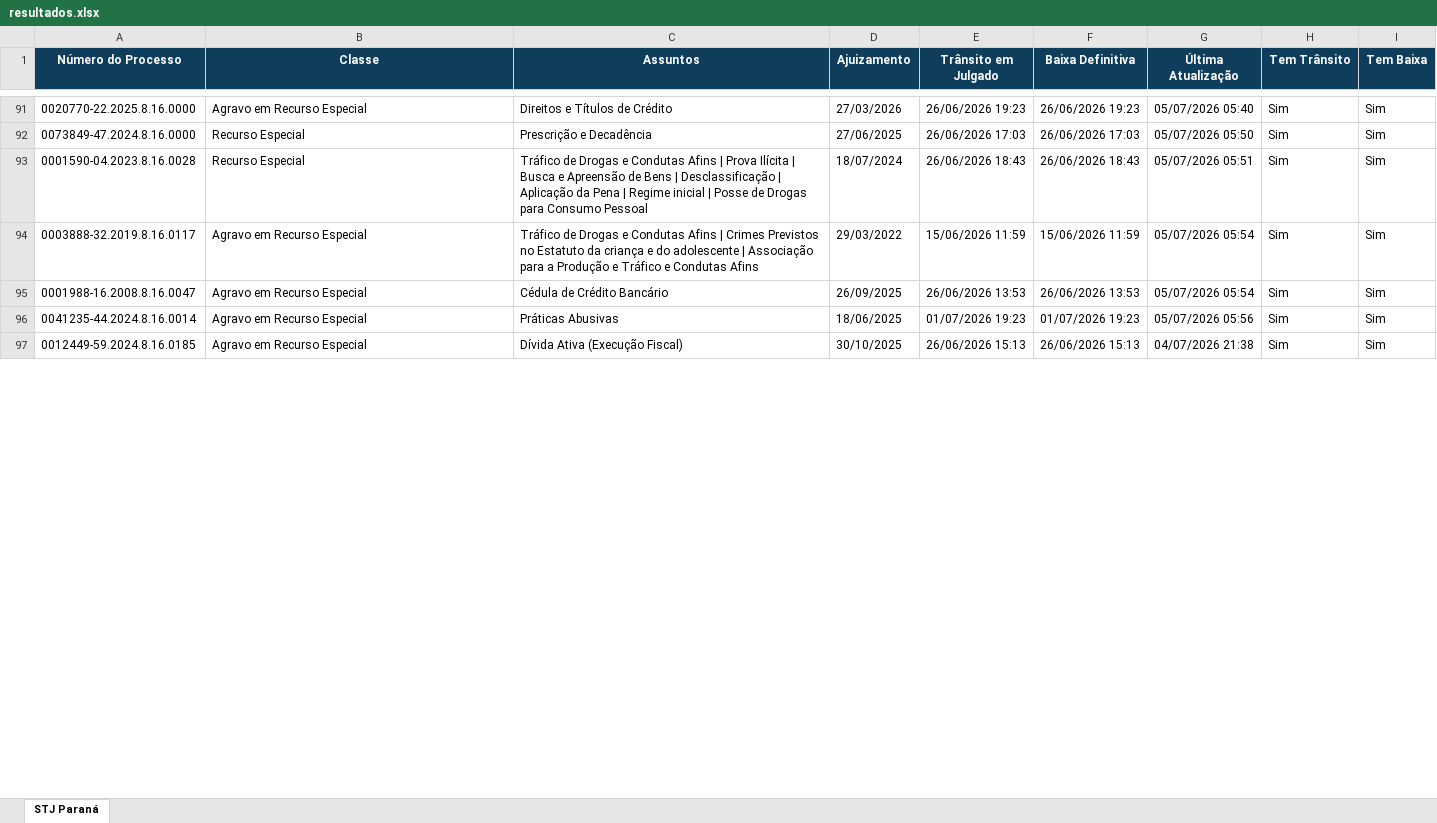
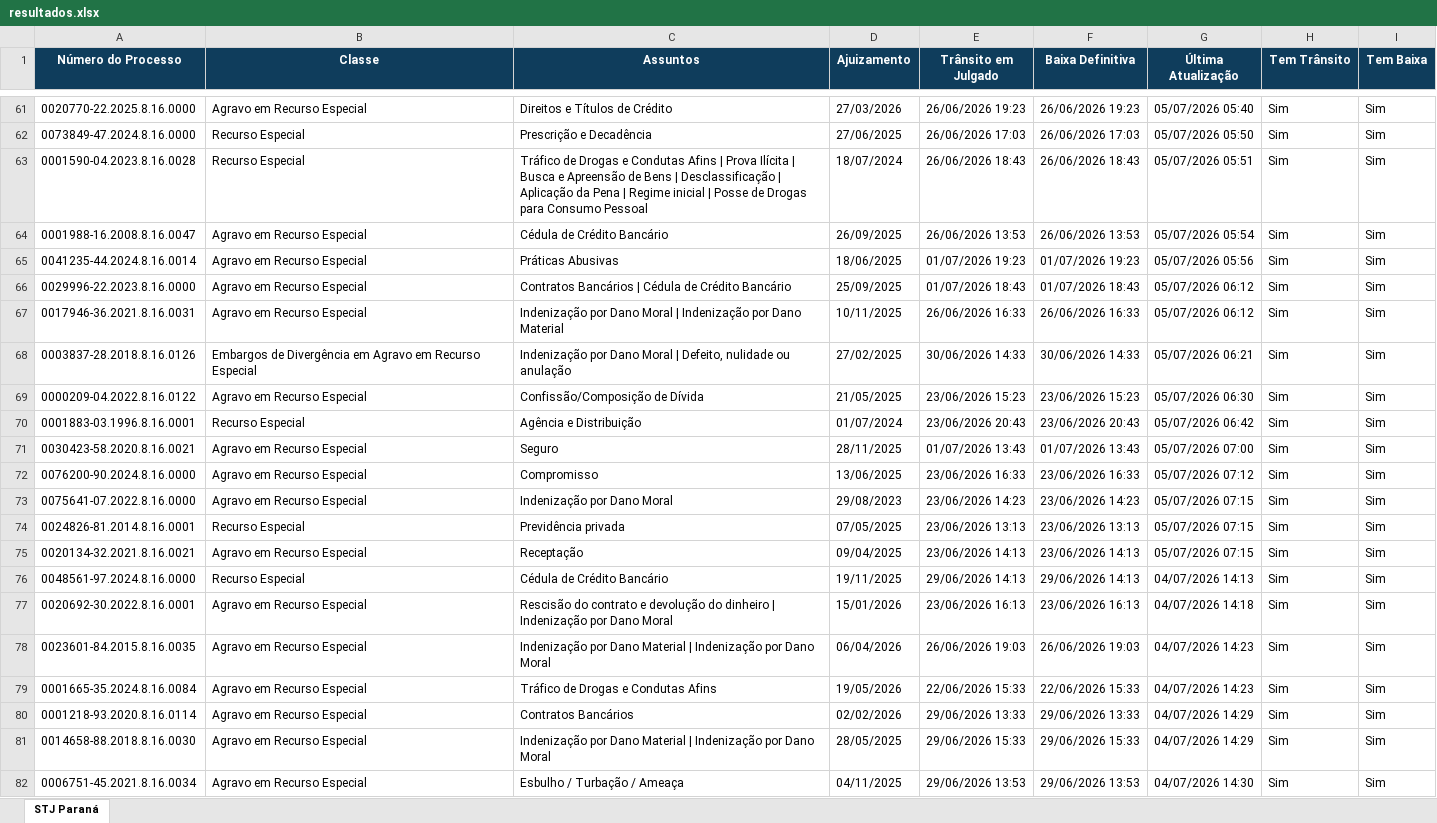
Before and after one commit to narleysousa/Consulta-STJ, an Excel workbook: docs/resultados.xlsx, sheet STJ Paraná, drawn as a sheet; only a part is shown, gaps mark what is left out; values as stored, in another font and other column widths than the file's, no borders; removed rows and columns are numbered as before the commit, all else as after; the diff covers the shown part only; the diff names each change by its address in the sheet, - before the commit and + after, or states it on an @@ line.

```diff
--- a/docs/resultados.xlsx (sheet STJ Paraná)
+++ b/docs/resultados.xlsx (sheet STJ Paraná)
-row 94: 0003888-32.2019.8.16.0117 | Agravo em Recurso Especial | Tráfico de Drogas e Condutas Afins | Crimes Previstos no Estatuto da criança e do adolescente | Associação para a Produção e Tráfico e Condutas Afins | 29/03/2022 | 15/06/2026 11:59 | 15/06/2026 11:59 | 05/07/2026 05:54 | Sim | Sim
+row 66: 0029996-22.2023.8.16.0000 | Agravo em Recurso Especial | Contratos Bancários | Cédula de Crédito Bancário | 25/09/2025 | 01/07/2026 18:43 | 01/07/2026 18:43 | 05/07/2026 06:12 | Sim | Sim
+row 67: 0017946-36.2021.8.16.0031 | Agravo em Recurso Especial | Indenização por Dano Moral | Indenização por Dano Material | 10/11/2025 | 26/06/2026 16:33 | 26/06/2026 16:33 | 05/07/2026 06:12 | Sim | Sim
+row 68: 0003837-28.2018.8.16.0126 | Embargos de Divergência em Agravo em Recurso Especial | Indenização por Dano Moral | Defeito, nulidade ou anulação | 27/02/2025 | 30/06/2026 14:33 | 30/06/2026 14:33 | 05/07/2026 06:21 | Sim | Sim
+row 69: 0000209-04.2022.8.16.0122 | Agravo em Recurso Especial | Confissão/Composição de Dívida | 21/05/2025 | 23/06/2026 15:23 | 23/06/2026 15:23 | 05/07/2026 06:30 | Sim | Sim
+row 70: 0001883-03.1996.8.16.0001 | Recurso Especial | Agência e Distribuição | 01/07/2024 | 23/06/2026 20:43 | 23/06/2026 20:43 | 05/07/2026 06:42 | Sim | Sim
+row 71: 0030423-58.2020.8.16.0021 | Agravo em Recurso Especial | Seguro | 28/11/2025 | 01/07/2026 13:43 | 01/07/2026 13:43 | 05/07/2026 07:00 | Sim | Sim
+row 72: 0076200-90.2024.8.16.0000 | Agravo em Recurso Especial | Compromisso | 13/06/2025 | 23/06/2026 16:33 | 23/06/2026 16:33 | 05/07/2026 07:12 | Sim | Sim
+row 73: 0075641-07.2022.8.16.0000 | Agravo em Recurso Especial | Indenização por Dano Moral | 29/08/2023 | 23/06/2026 14:23 | 23/06/2026 14:23 | 05/07/2026 07:15 | Sim | Sim
+row 74: 0024826-81.2014.8.16.0001 | Recurso Especial | Previdência privada | 07/05/2025 | 23/06/2026 13:13 | 23/06/2026 13:13 | 05/07/2026 07:15 | Sim | Sim
+row 75: 0020134-32.2021.8.16.0021 | Agravo em Recurso Especial | Receptação | 09/04/2025 | 23/06/2026 14:13 | 23/06/2026 14:13 | 05/07/2026 07:15 | Sim | Sim
+row 76: 0048561-97.2024.8.16.0000 | Recurso Especial | Cédula de Crédito Bancário | 19/11/2025 | 29/06/2026 14:13 | 29/06/2026 14:13 | 04/07/2026 14:13 | Sim | Sim
+row 77: 0020692-30.2022.8.16.0001 | Agravo em Recurso Especial | Rescisão do contrato e devolução do dinheiro | Indenização por Dano Moral | 15/01/2026 | 23/06/2026 16:13 | 23/06/2026 16:13 | 04/07/2026 14:18 | Sim | Sim
+row 78: 0023601-84.2015.8.16.0035 | Agravo em Recurso Especial | Indenização por Dano Material | Indenização por Dano Moral | 06/04/2026 | 26/06/2026 19:03 | 26/06/2026 19:03 | 04/07/2026 14:23 | Sim | Sim
-A79 (Número do Processo): 0012449-59.2024.8.16.0185
+A79 (Número do Processo): 0001665-35.2024.8.16.0084
-C79 (Assuntos): Dívida Ativa (Execução Fiscal)
+C79 (Assuntos): Tráfico de Drogas e Condutas Afins
-D79 (Ajuizamento): 30/10/2025
+D79 (Ajuizamento): 19/05/2026
-E79 (Trânsito em Julgado): 26/06/2026 15:13
+E79 (Trânsito em Julgado): 22/06/2026 15:33
-F79 (Baixa Definitiva): 26/06/2026 15:13
+F79 (Baixa Definitiva): 22/06/2026 15:33
-G79 (Última Atualização): 04/07/2026 21:38
+G79 (Última Atualização): 04/07/2026 14:23
+row 80: 0001218-93.2020.8.16.0114 | Agravo em Recurso Especial | Contratos Bancários | 02/02/2026 | 29/06/2026 13:33 | 29/06/2026 13:33 | 04/07/2026 14:29 | Sim | Sim
+row 81: 0014658-88.2018.8.16.0030 | Agravo em Recurso Especial | Indenização por Dano Material | Indenização por Dano Moral | 28/05/2025 | 29/06/2026 15:33 | 29/06/2026 15:33 | 04/07/2026 14:29 | Sim | Sim
+row 82: 0006751-45.2021.8.16.0034 | Agravo em Recurso Especial | Esbulho / Turbação / Ameaça | 04/11/2025 | 29/06/2026 13:53 | 29/06/2026 13:53 | 04/07/2026 14:30 | Sim | Sim
```
Also changed, not shown: 16 added rows, 31 removed rows and 203 edited cells elsewhere in this sheet, 2 other files.
